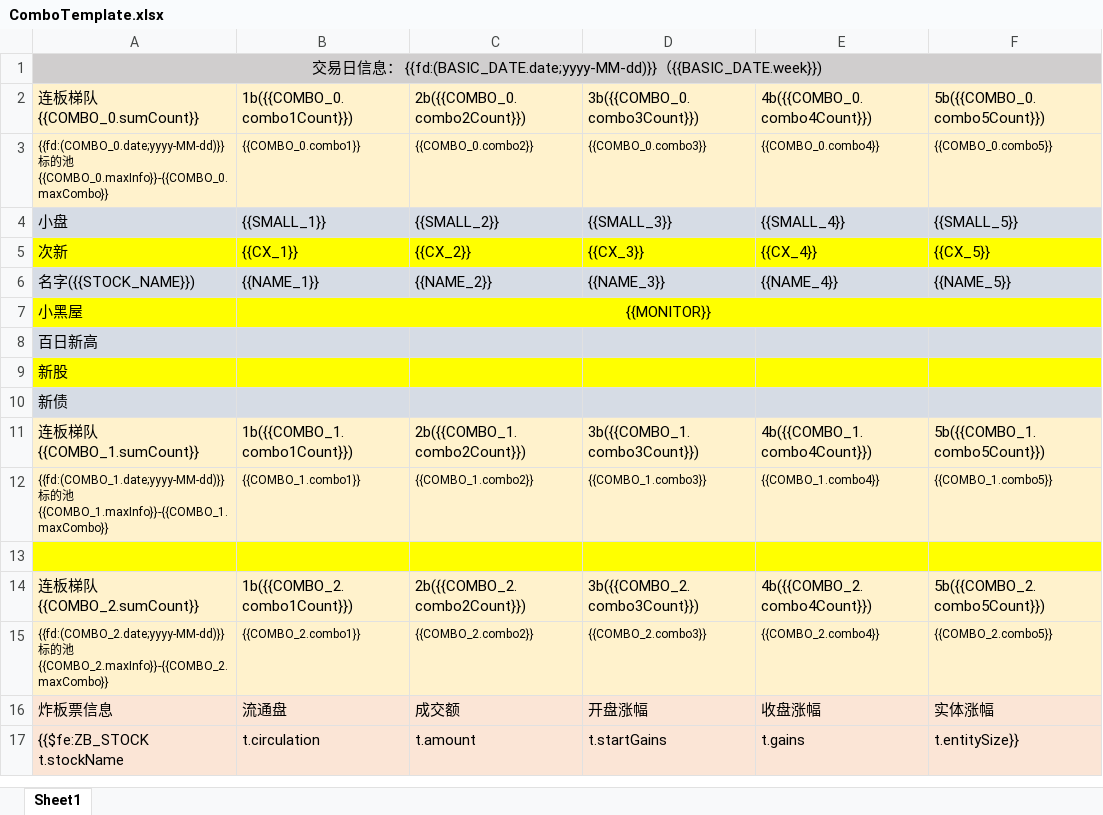
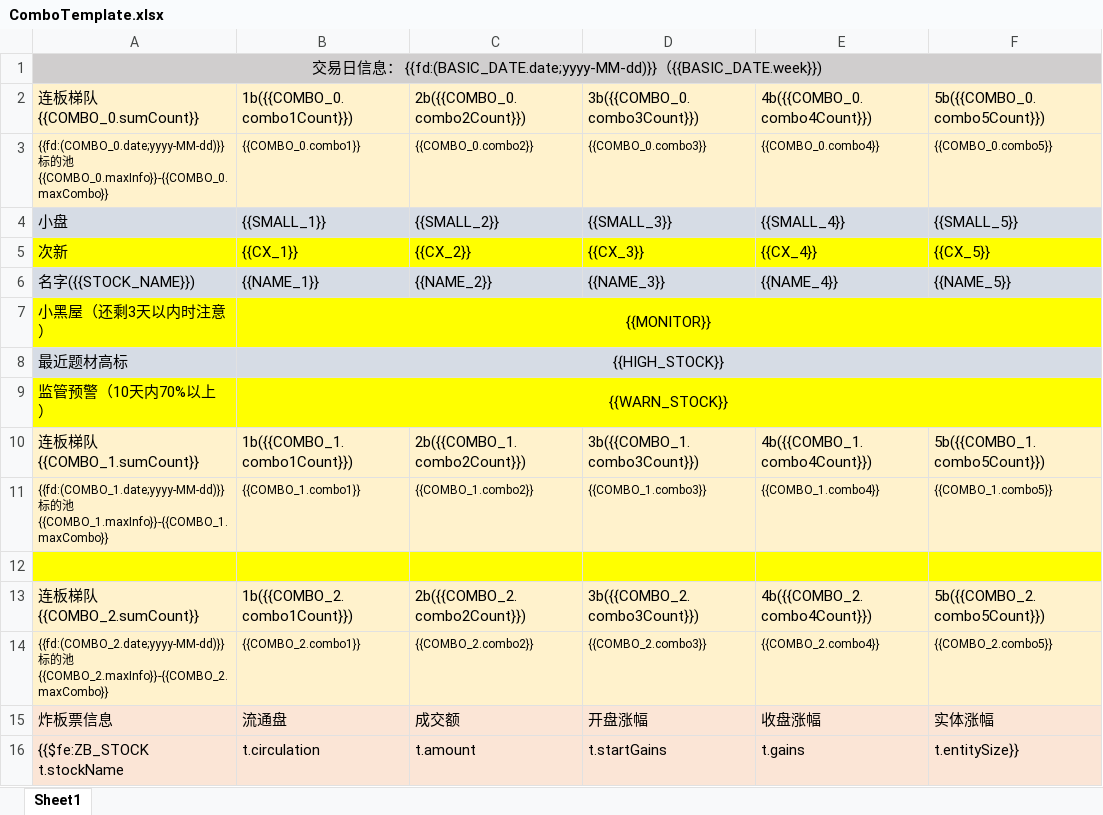
Before and after one commit to yemingquan/mySpringCloudStudy, an Excel workbook: src/main/resources/templates/ComboTemplate.xlsx, sheet Sheet1, drawn as a sheet; values as stored, in another font and other column widths than the file's, no borders; conditional formats not drawn; removed rows and columns are numbered as before the commit, all else as after; the diff names each change by its address in the sheet, - before the commit and + after, or states it on an @@ line.

```diff
--- a/src/main/resources/templates/ComboTemplate.xlsx (sheet Sheet1)
+++ b/src/main/resources/templates/ComboTemplate.xlsx (sheet Sheet1)
-A7: 小黑屋
+A7: 小黑屋（还剩3天以内时注意）
-row 8: 百日新高
-row 9: 新股
-row 10: 新债
+row 8: 最近题材高标 | {{HIGH_STOCK}}
+row 9: 监管预警（10天内70%以上） | {{WARN_STOCK}}
```
Also changed, not shown: src/main/resources/templates/ExcavateTemplate.xlsx, 14 other files.
